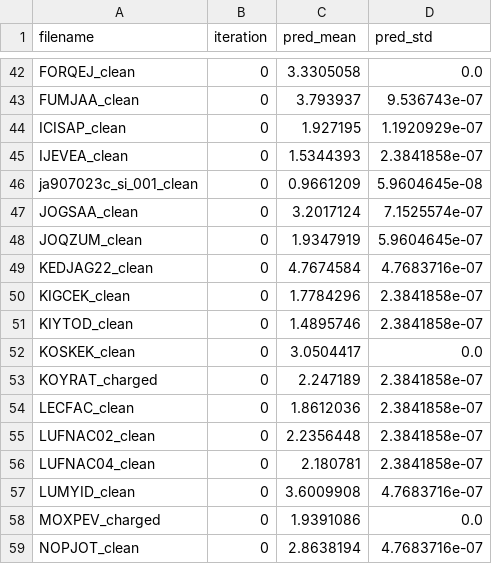
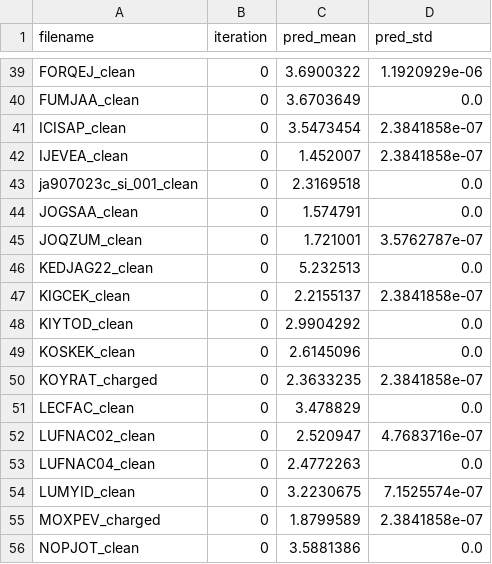
Before and after one commit to dydtkddl/PSID_ACTIVELEARNING_FRAMEWORK, a CSV file: prototype03/generated_project/CoREMOF_2019-11-01-ASR-public_12020/argon_298.15K_15bar_screened_by_Argon/nn_model/iteration00000/predictions.csv, drawn as a sheet; only a part is shown, gaps mark what is left out; addresses are those after the commit; the diff covers the shown part only; the diff names each change by its address in the sheet, - before the commit and + after, or states it on an @@ line.

```diff
--- a/prototype03/generated_project/CoREMOF_2019-11-01-ASR-public_12020/argon_298.15K_15bar_screened_by_Argon/nn_model/iteration00000/predictions.csv
+++ b/prototype03/generated_project/CoREMOF_2019-11-01-ASR-public_12020/argon_298.15K_15bar_screened_by_Argon/nn_model/iteration00000/predictions.csv
-C39 (pred_mean): 3.3305058
+C39 (pred_mean): 3.6900322
-D39 (pred_std): 0.0
+D39 (pred_std): 1.1920929e-06
-C40 (pred_mean): 3.793937
+C40 (pred_mean): 3.6703649
-D40 (pred_std): 9.536743e-07
+D40 (pred_std): 0.0
-C41 (pred_mean): 1.927195
+C41 (pred_mean): 3.5473454
-D41 (pred_std): 1.1920929e-07
+D41 (pred_std): 2.3841858e-07
-C42 (pred_mean): 1.5344393
+C42 (pred_mean): 1.452007
-C43 (pred_mean): 0.9661209
+C43 (pred_mean): 2.3169518
-D43 (pred_std): 5.9604645e-08
+D43 (pred_std): 0.0
-C44 (pred_mean): 3.2017124
+C44 (pred_mean): 1.574791
-D44 (pred_std): 7.1525574e-07
+D44 (pred_std): 0.0
-C45 (pred_mean): 1.9347919
+C45 (pred_mean): 1.721001
-D45 (pred_std): 5.9604645e-07
+D45 (pred_std): 3.5762787e-07
-C46 (pred_mean): 4.7674584
+C46 (pred_mean): 5.232513
-D46 (pred_std): 4.7683716e-07
+D46 (pred_std): 0.0
-C47 (pred_mean): 1.7784296
+C47 (pred_mean): 2.2155137
-C48 (pred_mean): 1.4895746
+C48 (pred_mean): 2.9904292
-D48 (pred_std): 2.3841858e-07
+D48 (pred_std): 0.0
-C49 (pred_mean): 3.0504417
+C49 (pred_mean): 2.6145096
-C50 (pred_mean): 2.247189
+C50 (pred_mean): 2.3633235
-C51 (pred_mean): 1.8612036
+C51 (pred_mean): 3.478829
-D51 (pred_std): 2.3841858e-07
+D51 (pred_std): 0.0
-C52 (pred_mean): 2.2356448
+C52 (pred_mean): 2.520947
-D52 (pred_std): 2.3841858e-07
+D52 (pred_std): 4.7683716e-07
-C53 (pred_mean): 2.180781
+C53 (pred_mean): 2.4772263
-D53 (pred_std): 2.3841858e-07
+D53 (pred_std): 0.0
-C54 (pred_mean): 3.6009908
+C54 (pred_mean): 3.2230675
-D54 (pred_std): 4.7683716e-07
+D54 (pred_std): 7.1525574e-07
-C55 (pred_mean): 1.9391086
+C55 (pred_mean): 1.8799589
-D55 (pred_std): 0.0
+D55 (pred_std): 2.3841858e-07
-C56 (pred_mean): 2.8638194
+C56 (pred_mean): 3.5881386
-D56 (pred_std): 4.7683716e-07
+D56 (pred_std): 0.0
```
Also changed, not shown: 3 removed rows and 115 edited cells elsewhere in this file, prototype03/generated_project/CoREMOF_2019-11-01-ASR-public_12020/argon_298.15K_15bar_screened_by_Argon/nn_model/iteration00000/full_dataset.csv, 5 other files.
